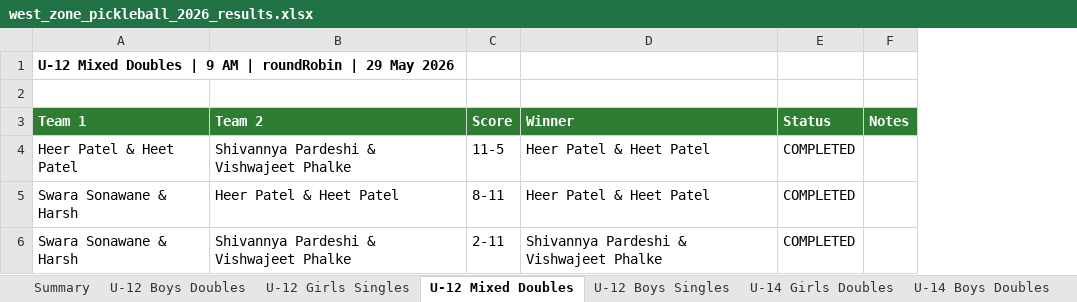
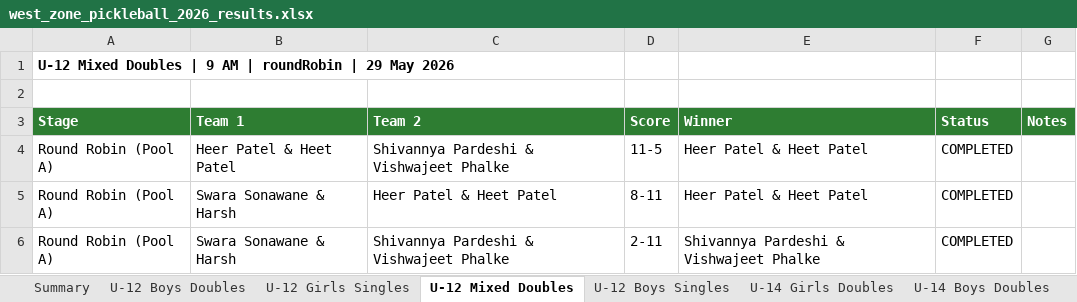
Before and after one commit to adityapatki02/pickleplay-app, an Excel workbook: west_zone_pickleball_2026_results.xlsx, sheet U-12 Mixed Doubles, drawn as a sheet; values as stored, in another font and other column widths than the file's, no borders; addresses are those after the commit; the diff names each change by its address in the sheet, - before the commit and + after, or states it on an @@ line.

```diff
--- a/west_zone_pickleball_2026_results.xlsx (sheet U-12 Mixed Doubles)
+++ b/west_zone_pickleball_2026_results.xlsx (sheet U-12 Mixed Doubles)
+column A (Stage), row 1: U-12 Mixed Doubles | 9 AM | roundRobin | 29 May 2026; rows 4-6: all Round Robin (Pool A)
-B1 (Team 1): U-12 Mixed Doubles | 9 AM | roundRobin | 29 May 2026
+B1 (Team 1): (empty)
```
Also changed, not shown: sheet U-12 Boys Doubles, sheet U-18 Mixed Doubles, sheet U-12 Girls Singles, sheet U-18 Girls Doubles, sheet U-14 Girls Doubles, sheet U-14 Boys Doubles, 7 more sheets, 15 other files.
